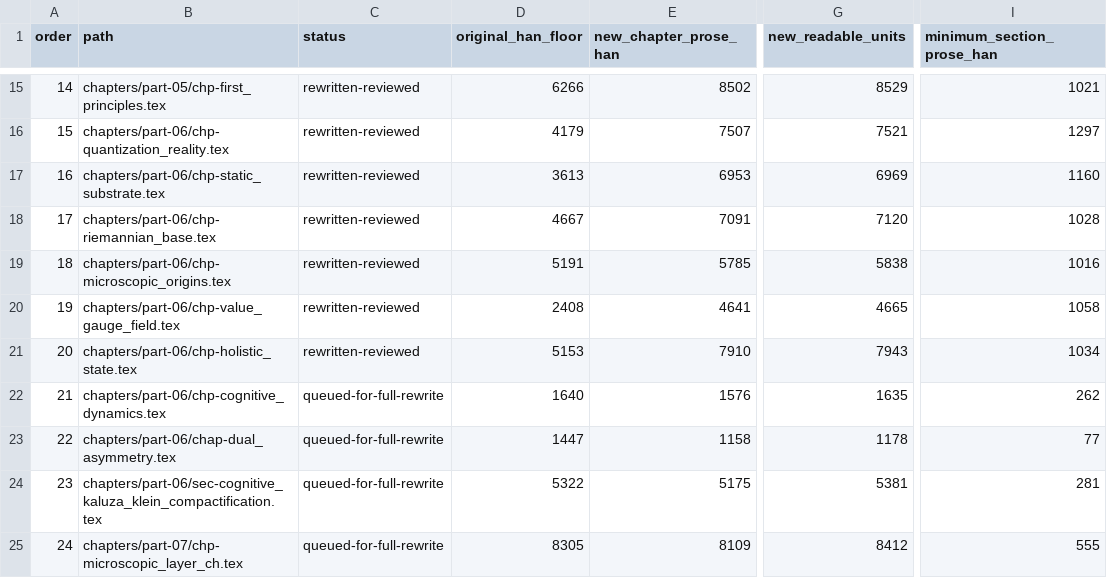
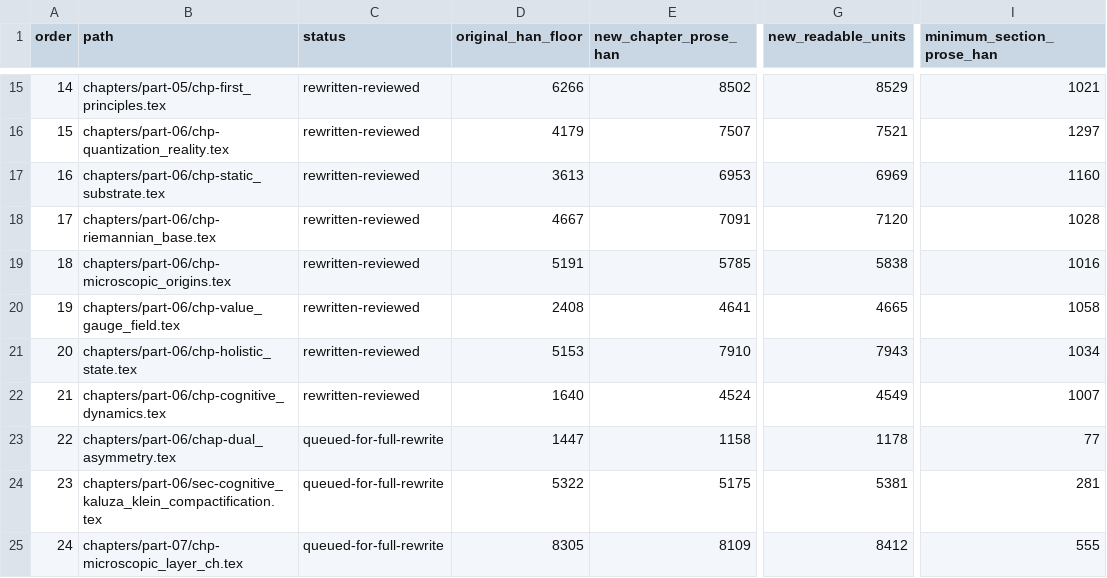
Before and after one commit to xuenhappy/hsf_hd, a CSV file: docs/REWRITE_PROGRESS.csv, drawn as a sheet; only a part is shown, gaps mark what is left out; the diff names each change by its address in the sheet, - before the commit and + after, or states it on an @@ line.

Commit message:
rewrite chapter 21 cognitive propagation dynamics

```diff
--- a/docs/REWRITE_PROGRESS.csv
+++ b/docs/REWRITE_PROGRESS.csv
-C22 (status): queued-for-full-rewrite
+C22 (status): rewritten-reviewed
-E22 (new_chapter_prose_han): 1576
+E22 (new_chapter_prose_han): 4524
-G22 (new_readable_units): 1635
+G22 (new_readable_units): 4549
-I22 (minimum_section_prose_han): 262
+I22 (minimum_section_prose_han): 1007
```
Also changed, not shown: 11 other files.
